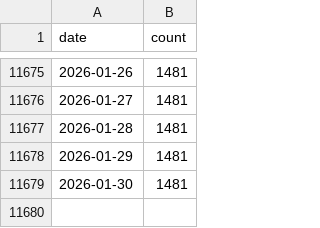
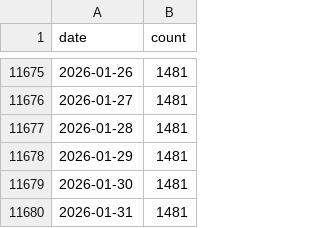
Before and after one commit to john-friedman/datamule-indicators, a CSV file: data/filer_names/unlisted_filer_dotcom_names_daily.csv, drawn as a sheet; only a part is shown, gaps mark what is left out; the diff names each change by its address in the sheet, - before the commit and + after, or states it on an @@ line.

```diff
--- a/data/filer_names/unlisted_filer_dotcom_names_daily.csv
+++ b/data/filer_names/unlisted_filer_dotcom_names_daily.csv
+row 11680: 2026-01-31 | 1481
```
Also changed, not shown: data/filer_names/listed_filer_dotcom_names_daily.csv, indicators/format1/Blockchain/bitcoin/sector_comparison.csv, 8 other files.
